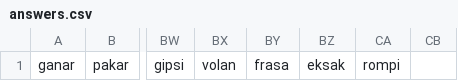
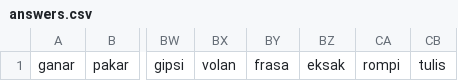
Before and after one commit to pveyes/katla, a CSV file: .scripts/answers.csv, drawn as a sheet; only a part is shown, gaps mark what is left out; the diff names each change by its address in the sheet, - before the commit and + after, or states it on an @@ line.

```diff
--- a/.scripts/answers.csv
+++ b/.scripts/answers.csv
-CB1: (empty)
+CB1: tulis
```
Also changed, not shown: 1 other file.
